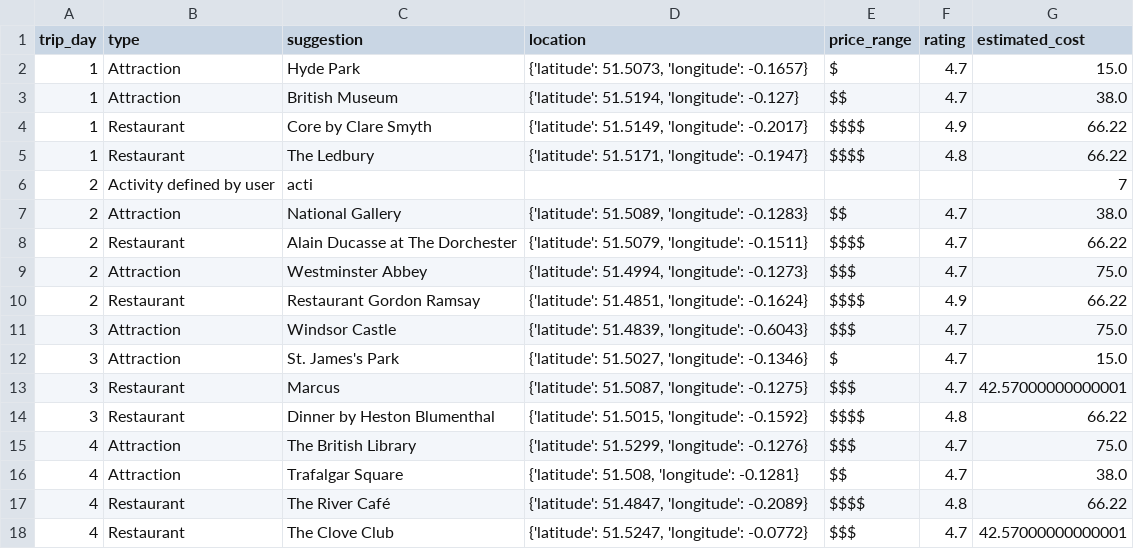
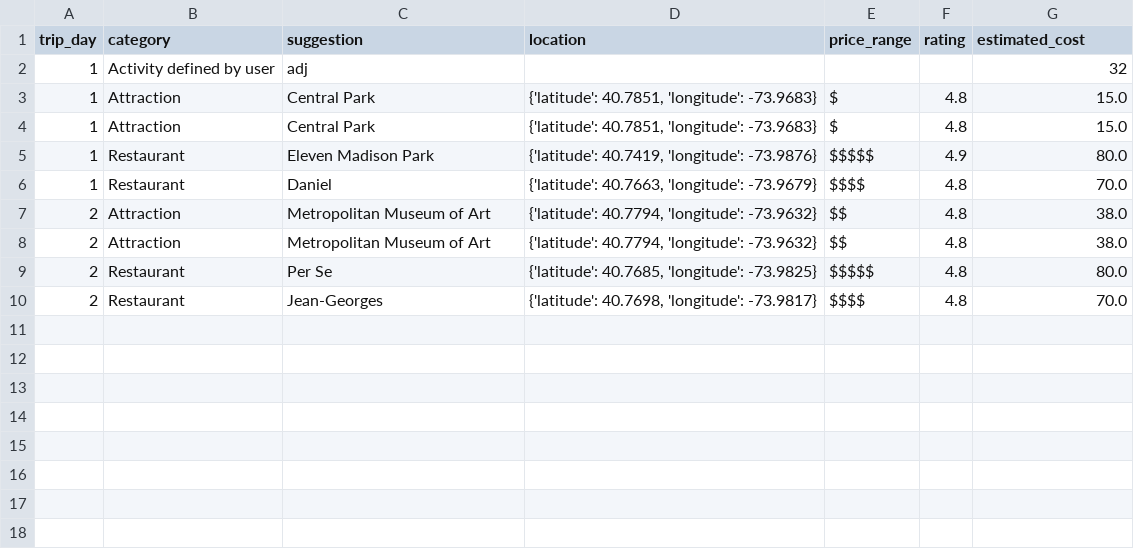
Before and after one commit to jazminvaleriano/travel_planner, a CSV file: itinerary.csv, drawn as a sheet.

```diff
--- a/itinerary.csv
+++ b/itinerary.csv
@@ -1,18 +1,10 @@
-trip_day,type,suggestion,location,price_range,rating,estimated_cost
-1,Attraction,Hyde Park,"{'latitude': 51.5073, 'longitude': -0.1657}",$,4.7,15.0
-1,Attraction,British Museum,"{'latitude': 51.5194, 'longitude': -0.127}",$$,4.7,38.0
-1,Restaurant,Core by Clare Smyth,"{'latitude': 51.5149, 'longitude': -0.2017}",$$$$,4.9,66.22
-1,Restaurant,The Ledbury,"{'latitude': 51.5171, 'longitude': -0.1947}",$$$$,4.8,66.22
-2,Activity defined by user,acti,,,,7
-2,Attraction,National Gallery,"{'latitude': 51.5089, 'longitude': -0.1283}",$$,4.7,38.0
-2,Restaurant,Alain Ducasse at The Dorchester,"{'latitude': 51.5079, 'longitude': -0.1511}",$$$$,4.7,66.22
-2,Attraction,Westminster Abbey,"{'latitude': 51.4994, 'longitude': -0.1273}",$$$,4.7,75.0
-2,Restaurant,Restaurant Gordon Ramsay,"{'latitude': 51.4851, 'longitude': -0.1624}",$$$$,4.9,66.22
-3,Attraction,Windsor Castle,"{'latitude': 51.4839, 'longitude': -0.6043}",$$$,4.7,75.0
-3,Attraction,St. James's Park,"{'latitude': 51.5027, 'longitude': -0.1346}",$,4.7,15.0
-3,Restaurant,Marcus,"{'latitude': 51.5087, 'longitude': -0.1275}",$$$,4.7,42.57000000000001
-3,Restaurant,Dinner by Heston Blumenthal,"{'latitude': 51.5015, 'longitude': -0.1592}",$$$$,4.8,66.22
-4,Attraction,The British Library,"{'latitude': 51.5299, 'longitude': -0.1276}",$$$,4.7,75.0
-4,Attraction,Trafalgar Square,"{'latitude': 51.508, 'longitude': -0.1281}",$$,4.7,38.0
-4,Restaurant,The River Café,"{'latitude': 51.4847, 'longitude': -0.2089}",$$$$,4.8,66.22
-4,Restaurant,The Clove Club,"{'latitude': 51.5247, 'longitude': -0.0772}",$$$,4.7,42.57000000000001
+trip_day,category,suggestion,location,price_range,rating,estimated_cost
+1,Activity defined by user,adj,,,,32
+1,Attraction,Central Park,"{'latitude': 40.7851, 'longitude': -73.9683}",$,4.8,15.0
+1,Attraction,Central Park,"{'latitude': 40.7851, 'longitude': -73.9683}",$,4.8,15.0
+1,Restaurant,Eleven Madison Park,"{'latitude': 40.7419, 'longitude': -73.9876}",$$$$$,4.9,80.0
+1,Restaurant,Daniel,"{'latitude': 40.7663, 'longitude': -73.9679}",$$$$,4.8,70.0
+2,Attraction,Metropolitan Museum of Art,"{'latitude': 40.7794, 'longitude': -73.9632}",$$,4.8,38.0
+2,Attraction,Metropolitan Museum of Art,"{'latitude': 40.7794, 'longitude': -73.9632}",$$,4.8,38.0
+2,Restaurant,Per Se,"{'latitude': 40.7685, 'longitude': -73.9825}",$$$$$,4.8,80.0
+2,Restaurant,Jean-Georges,"{'latitude': 40.7698, 'longitude': -73.9817}",$$$$,4.8,70.0
```
Also changed, not shown: 6 other files.
